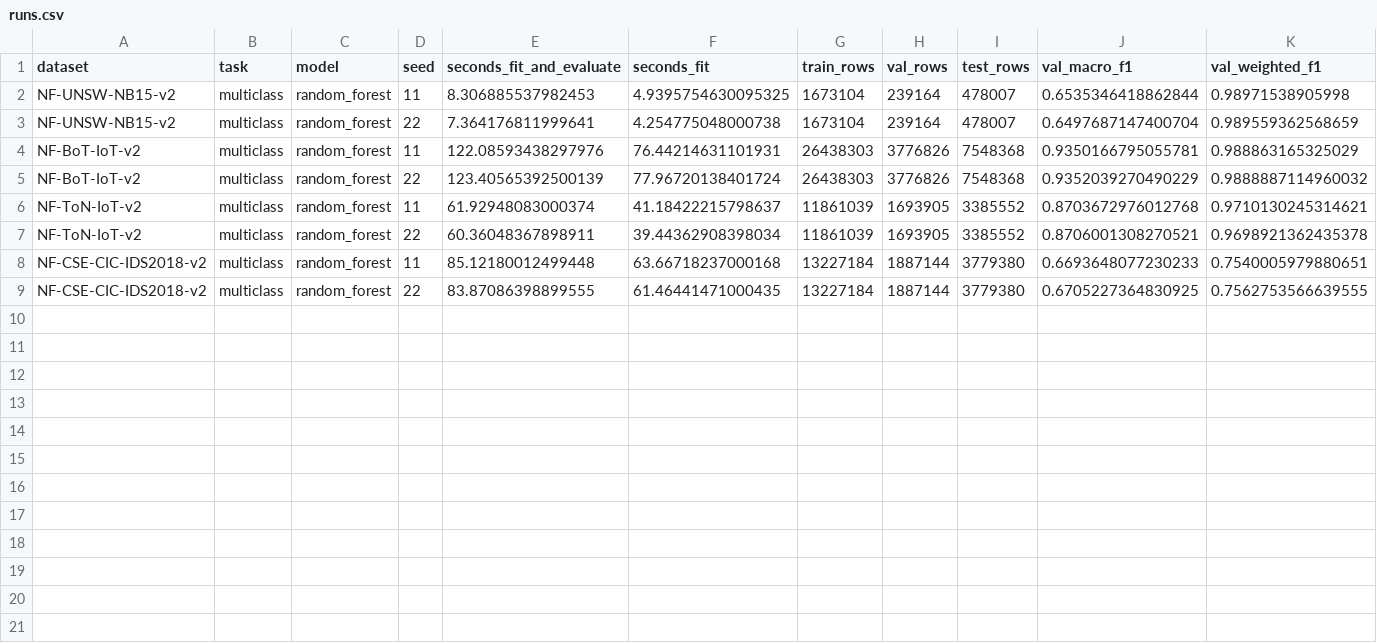
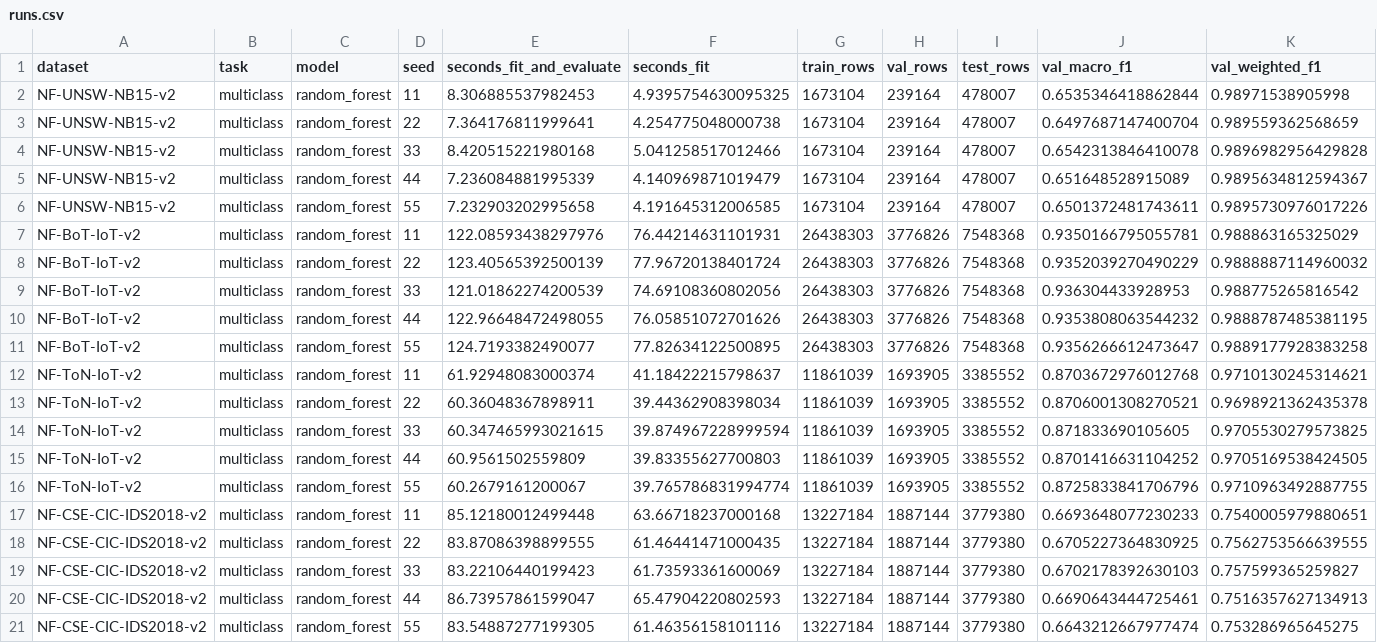
Before and after one commit to TranQuy-lab/reseach1, a CSV file: research/artifacts/tabular_rf_bounded_multiclass/runs.csv, drawn as a sheet; only a part is shown; rows hold the shown columns only; the diff names each change by its address in the sheet, - before the commit and + after, or states it on an @@ line.

Commit message:
docs(research): add verified five-seed RF evidence

```diff
--- a/research/artifacts/tabular_rf_bounded_multiclass/runs.csv
+++ b/research/artifacts/tabular_rf_bounded_multiclass/runs.csv
+row 4: NF-UNSW-NB15-v2 | multiclass | random_forest | 33 | 8.420515221980168 | 5.041258517012466 | 1673104 | 239164 | 478007 | 0.6542313846410078 | 0.9896982956429828
+row 5: NF-UNSW-NB15-v2 | multiclass | random_forest | 44 | 7.236084881995339 | 4.140969871019479 | 1673104 | 239164 | 478007 | 0.651648528915089 | 0.9895634812594367
+row 6: NF-UNSW-NB15-v2 | multiclass | random_forest | 55 | 7.232903202995658 | 4.191645312006585 | 1673104 | 239164 | 478007 | 0.6501372481743611 | 0.9895730976017226
+row 9: NF-BoT-IoT-v2 | multiclass | random_forest | 33 | 121.01862274200539 | 74.69108360802056 | 26438303 | 3776826 | 7548368 | 0.936304433928953 | 0.988775265816542
+row 10: NF-BoT-IoT-v2 | multiclass | random_forest | 44 | 122.96648472498055 | 76.05851072701626 | 26438303 | 3776826 | 7548368 | 0.9353808063544232 | 0.9888787485381195
+row 11: NF-BoT-IoT-v2 | multiclass | random_forest | 55 | 124.7193382490077 | 77.82634122500895 | 26438303 | 3776826 | 7548368 | 0.9356266612473647 | 0.9889177928383258
+row 14: NF-ToN-IoT-v2 | multiclass | random_forest | 33 | 60.347465993021615 | 39.874967228999594 | 11861039 | 1693905 | 3385552 | 0.871833690105605 | 0.9705530279573825
+row 15: NF-ToN-IoT-v2 | multiclass | random_forest | 44 | 60.9561502559809 | 39.83355627700803 | 11861039 | 1693905 | 3385552 | 0.8701416631104252 | 0.9705169538424505
+row 16: NF-ToN-IoT-v2 | multiclass | random_forest | 55 | 60.2679161200067 | 39.765786831994774 | 11861039 | 1693905 | 3385552 | 0.8725833841706796 | 0.9710963492887755
+row 19: NF-CSE-CIC-IDS2018-v2 | multiclass | random_forest | 33 | 83.22106440199423 | 61.73593361600069 | 13227184 | 1887144 | 3779380 | 0.6702178392630103 | 0.757599365259827
+row 20: NF-CSE-CIC-IDS2018-v2 | multiclass | random_forest | 44 | 86.73957861599047 | 65.47904220802593 | 13227184 | 1887144 | 3779380 | 0.6690643444725461 | 0.7516357627134913
+row 21: NF-CSE-CIC-IDS2018-v2 | multiclass | random_forest | 55 | 83.54887277199305 | 61.46356158101116 | 13227184 | 1887144 | 3779380 | 0.6643212667977474 | 0.753286965645275
```
Also changed, not shown: research/artifacts/tabular_rf_bounded_multiclass/summary.csv, 4 other files.
